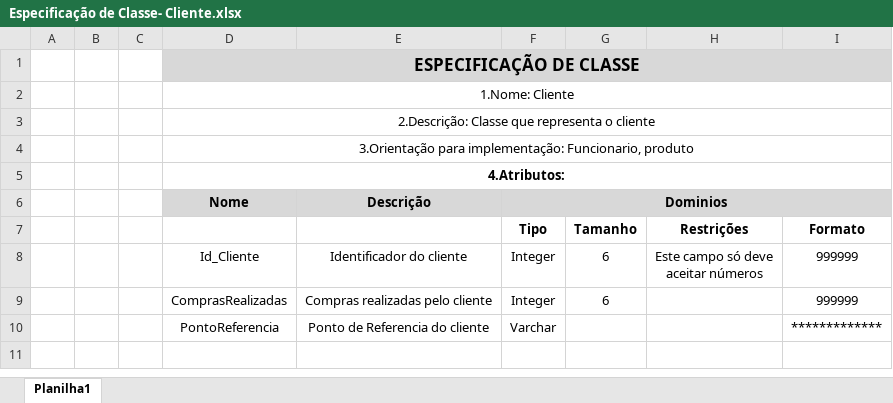
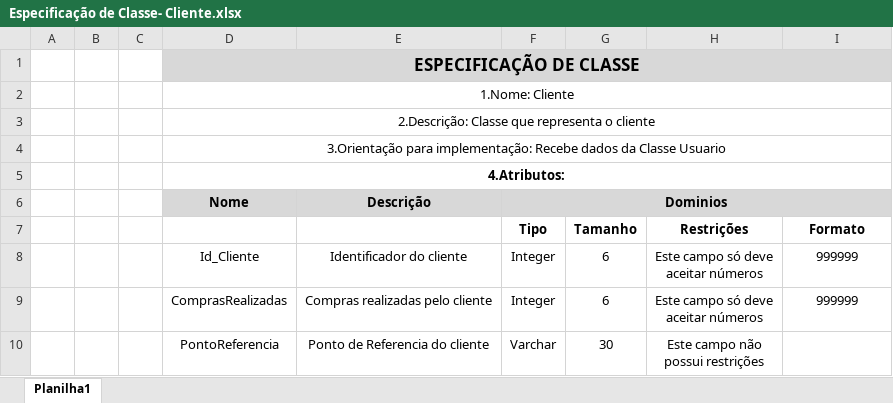
Before and after one commit to TheusG/Tcc, an Excel workbook: Documentacao/EspecificacaoClasse/Especificação de Classe- Cliente.xlsx, sheet Planilha1, drawn as a sheet; values as stored, in another font and other column widths than the file's, no borders; charts and pictures not drawn; ↵ is a line break in a cell; the diff names each change by its address in the sheet, - before the commit and + after, or states it on an @@ line.

```diff
--- a/Documentacao/EspecificacaoClasse/Especificação de Classe- Cliente.xlsx (sheet Planilha1)
+++ b/Documentacao/EspecificacaoClasse/Especificação de Classe- Cliente.xlsx (sheet Planilha1)
-D4 (Nome): …para implementação: Funcionario, produto
+D4 (Nome): …para implementação: Recebe dados da Classe Usuario
-H9: (empty)
+H9: Este campo só deve ↵ aceitar números
-G10: (empty)
+G10: 30
-H10: (empty)
+H10: Este campo não ↵ possui restrições
-I10: *************
+I10: (empty)
```
Also changed, not shown: charts or pictures, Documentacao/EspecificacaoClasse/Especificação de Classe- CEP.xlsx, Documentacao/EspecificacaoClasse/Especificação de Classe- DetalhesVenda.xlsx, 3 other files.
